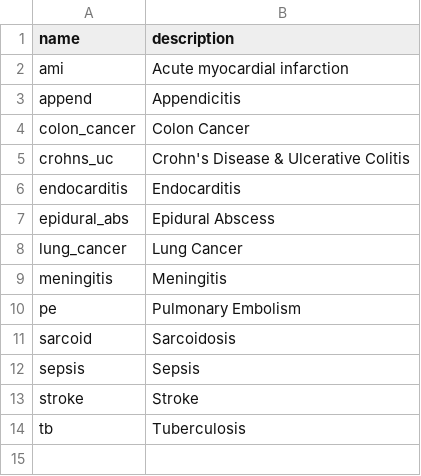
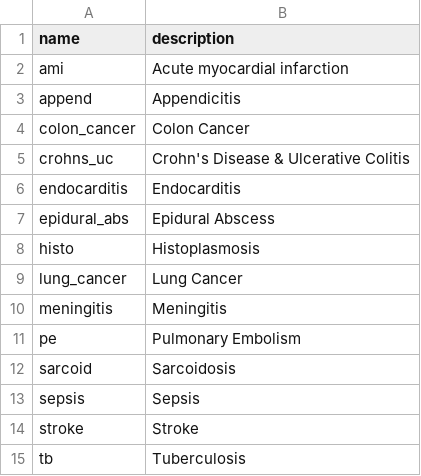
Before and after one commit to aarmiller/codeBuildr, a CSV file: inst/extdata/ssd_list.csv, drawn as a sheet; the diff names each change by its address in the sheet, - before the commit and + after, or states it on an @@ line.

Commit message:
add histo ssds

```diff
--- a/inst/extdata/ssd_list.csv
+++ b/inst/extdata/ssd_list.csv
+row 8: histo | Histoplasmosis
```
Also changed, not shown: 2 other files.
